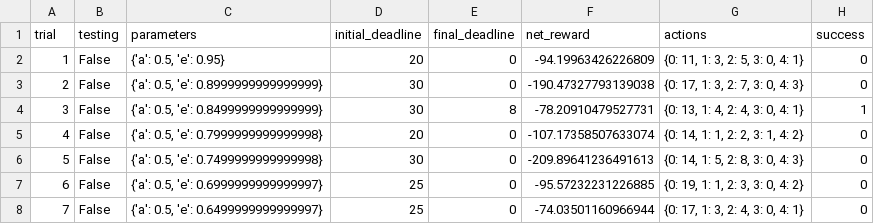
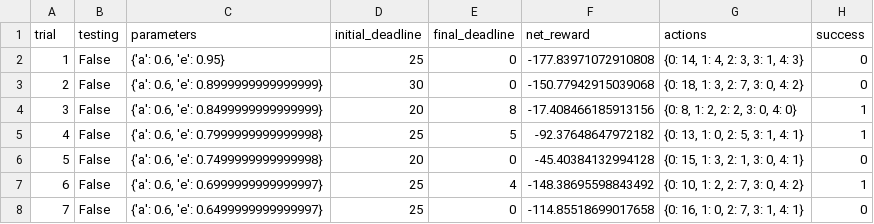
Before and after one commit to zeroohub/machine-learning, a CSV file: projects/smartcab/logs/sim_default-learning.csv, drawn as a sheet; only a part is shown; the diff covers the shown part only.

```diff
--- a/projects/smartcab/logs/sim_default-learning.csv
+++ b/projects/smartcab/logs/sim_default-learning.csv
@@ -1,8 +1,8 @@
 trial,testing,parameters,initial_deadline,final_deadline,net_reward,actions,success
-1,False,"{'a': 0.5, 'e': 0.95}",20,0,-94.19963426226809,"{0: 11, 1: 3, 2: 5, 3: 0, 4: 1}",0
-2,False,"{'a': 0.5, 'e': 0.8999999999999999}",30,0,-190.47327793139038,"{0: 17, 1: 3, 2: 7, 3: 0, 4: 3}",0
-3,False,"{'a': 0.5, 'e': 0.8499999999999999}",30,8,-78.20910479527731,"{0: 13, 1: 4, 2: 4, 3: 0, 4: 1}",1
-4,False,"{'a': 0.5, 'e': 0.7999999999999998}",20,0,-107.17358507633074,"{0: 14, 1: 1, 2: 2, 3: 1, 4: 2}",0
-5,False,"{'a': 0.5, 'e': 0.7499999999999998}",30,0,-209.89641236491613,"{0: 14, 1: 5, 2: 8, 3: 0, 4: 3}",0
-6,False,"{'a': 0.5, 'e': 0.6999999999999997}",25,0,-95.57232231226885,"{0: 19, 1: 1, 2: 3, 3: 0, 4: 2}",0
-7,False,"{'a': 0.5, 'e': 0.6499999999999997}",25,0,-74.03501160966944,"{0: 17, 1: 3, 2: 4, 3: 0, 4: 1}",0
+1,False,"{'a': 0.6, 'e': 0.95}",25,0,-177.83971072910808,"{0: 14, 1: 4, 2: 3, 3: 1, 4: 3}",0
+2,False,"{'a': 0.6, 'e': 0.8999999999999999}",30,0,-150.77942915039068,"{0: 18, 1: 3, 2: 7, 3: 0, 4: 2}",0
+3,False,"{'a': 0.6, 'e': 0.8499999999999999}",20,8,-17.408466185913156,"{0: 8, 1: 2, 2: 2, 3: 0, 4: 0}",1
+4,False,"{'a': 0.6, 'e': 0.7999999999999998}",25,5,-92.37648647972182,"{0: 13, 1: 0, 2: 5, 3: 1, 4: 1}",1
+5,False,"{'a': 0.6, 'e': 0.7499999999999998}",20,0,-45.40384132994128,"{0: 15, 1: 3, 2: 1, 3: 0, 4: 1}",0
+6,False,"{'a': 0.6, 'e': 0.6999999999999997}",25,4,-148.38695598843492,"{0: 10, 1: 2, 2: 7, 3: 0, 4: 2}",1
+7,False,"{'a': 0.6, 'e': 0.6499999999999997}",25,0,-114.85518699017658,"{0: 16, 1: 0, 2: 7, 3: 1, 4: 1}",0
```
Also changed, not shown: 103 edited cells elsewhere in this file, projects/smartcab/logs/sim_improved-learning.csv, 4 other files.
